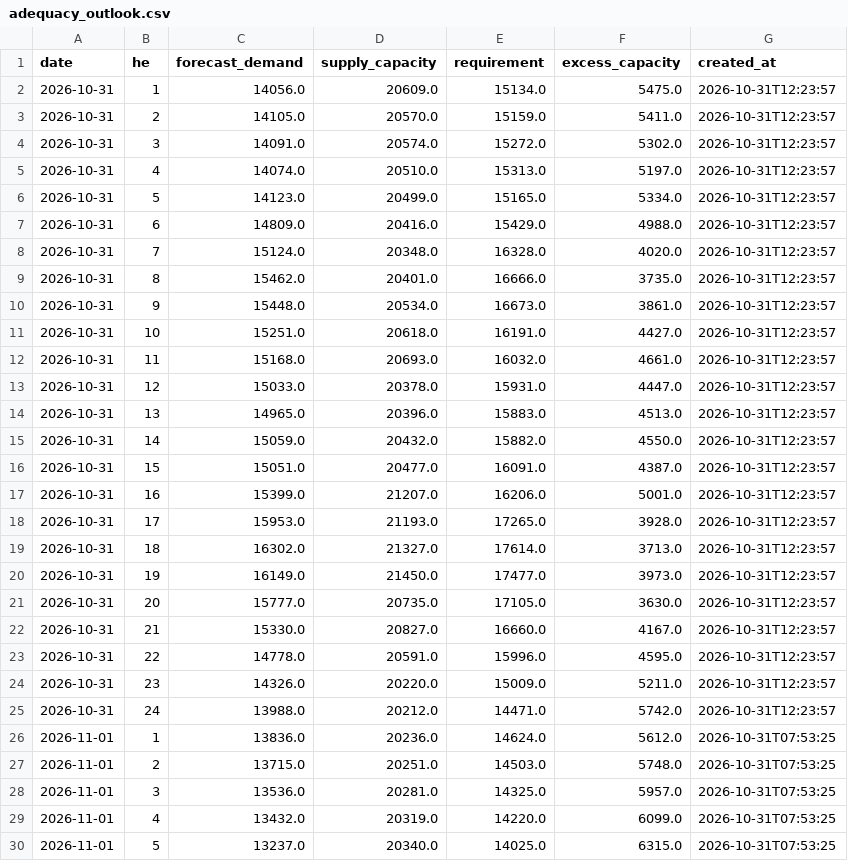
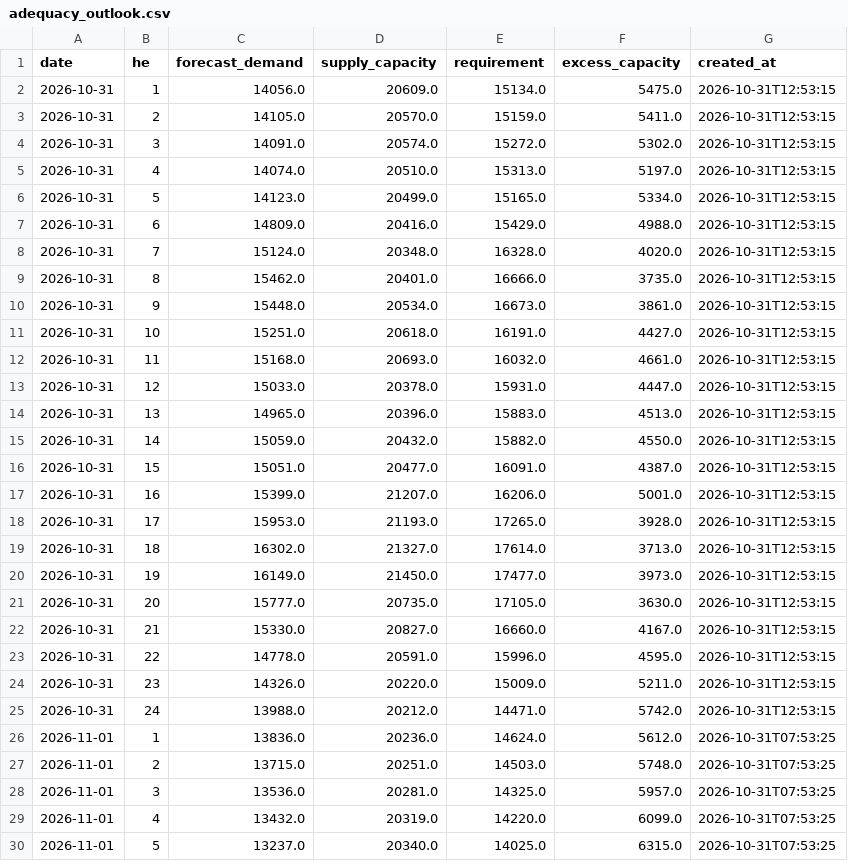
Before and after one commit to lulopdz/ontario-grid, a CSV file: data/adequacy_outlook.csv, drawn as a sheet; only a part is shown.

```diff
--- a/data/adequacy_outlook.csv
+++ b/data/adequacy_outlook.csv
@@ -1,26 +1,26 @@
 date,he,forecast_demand,supply_capacity,requirement,excess_capacity,created_at
-2026-10-31,1,14056.0,20609.0,15134.0,5475.0,2026-10-31T12:23:57
-2026-10-31,2,14105.0,20570.0,15159.0,5411.0,2026-10-31T12:23:57
-2026-10-31,3,14091.0,20574.0,15272.0,5302.0,2026-10-31T12:23:57
-2026-10-31,4,14074.0,20510.0,15313.0,5197.0,2026-10-31T12:23:57
-2026-10-31,5,14123.0,20499.0,15165.0,5334.0,2026-10-31T12:23:57
-2026-10-31,6,14809.0,20416.0,15429.0,4988.0,2026-10-31T12:23:57
-2026-10-31,7,15124.0,20348.0,16328.0,4020.0,2026-10-31T12:23:57
-2026-10-31,8,15462.0,20401.0,16666.0,3735.0,2026-10-31T12:23:57
-2026-10-31,9,15448.0,20534.0,16673.0,3861.0,2026-10-31T12:23:57
-2026-10-31,10,15251.0,20618.0,16191.0,4427.0,2026-10-31T12:23:57
-2026-10-31,11,15168.0,20693.0,16032.0,4661.0,2026-10-31T12:23:57
-2026-10-31,12,15033.0,20378.0,15931.0,4447.0,2026-10-31T12:23:57
-2026-10-31,13,14965.0,20396.0,15883.0,4513.0,2026-10-31T12:23:57
-2026-10-31,14,15059.0,20432.0,15882.0,4550.0,2026-10-31T12:23:57
-2026-10-31,15,15051.0,20477.0,16091.0,4387.0,2026-10-31T12:23:57
-2026-10-31,16,15399.0,21207.0,16206.0,5001.0,2026-10-31T12:23:57
-2026-10-31,17,15953.0,21193.0,17265.0,3928.0,2026-10-31T12:23:57
-2026-10-31,18,16302.0,21327.0,17614.0,3713.0,2026-10-31T12:23:57
-2026-10-31,19,16149.0,21450.0,17477.0,3973.0,2026-10-31T12:23:57
-2026-10-31,20,15777.0,20735.0,17105.0,3630.0,2026-10-31T12:23:57
-2026-10-31,21,15330.0,20827.0,16660.0,4167.0,2026-10-31T12:23:57
-2026-10-31,22,14778.0,20591.0,15996.0,4595.0,2026-10-31T12:23:57
-2026-10-31,23,14326.0,20220.0,15009.0,5211.0,2026-10-31T12:23:57
-2026-10-31,24,13988.0,20212.0,14471.0,5742.0,2026-10-31T12:23:57
+2026-10-31,1,14056.0,20609.0,15134.0,5475.0,2026-10-31T12:53:15
+2026-10-31,2,14105.0,20570.0,15159.0,5411.0,2026-10-31T12:53:15
+2026-10-31,3,14091.0,20574.0,15272.0,5302.0,2026-10-31T12:53:15
+2026-10-31,4,14074.0,20510.0,15313.0,5197.0,2026-10-31T12:53:15
+2026-10-31,5,14123.0,20499.0,15165.0,5334.0,2026-10-31T12:53:15
+2026-10-31,6,14809.0,20416.0,15429.0,4988.0,2026-10-31T12:53:15
+2026-10-31,7,15124.0,20348.0,16328.0,4020.0,2026-10-31T12:53:15
+2026-10-31,8,15462.0,20401.0,16666.0,3735.0,2026-10-31T12:53:15
+2026-10-31,9,15448.0,20534.0,16673.0,3861.0,2026-10-31T12:53:15
+2026-10-31,10,15251.0,20618.0,16191.0,4427.0,2026-10-31T12:53:15
+2026-10-31,11,15168.0,20693.0,16032.0,4661.0,2026-10-31T12:53:15
+2026-10-31,12,15033.0,20378.0,15931.0,4447.0,2026-10-31T12:53:15
+2026-10-31,13,14965.0,20396.0,15883.0,4513.0,2026-10-31T12:53:15
+2026-10-31,14,15059.0,20432.0,15882.0,4550.0,2026-10-31T12:53:15
+2026-10-31,15,15051.0,20477.0,16091.0,4387.0,2026-10-31T12:53:15
+2026-10-31,16,15399.0,21207.0,16206.0,5001.0,2026-10-31T12:53:15
+2026-10-31,17,15953.0,21193.0,17265.0,3928.0,2026-10-31T12:53:15
+2026-10-31,18,16302.0,21327.0,17614.0,3713.0,2026-10-31T12:53:15
+2026-10-31,19,16149.0,21450.0,17477.0,3973.0,2026-10-31T12:53:15
+2026-10-31,20,15777.0,20735.0,17105.0,3630.0,2026-10-31T12:53:15
+2026-10-31,21,15330.0,20827.0,16660.0,4167.0,2026-10-31T12:53:15
+2026-10-31,22,14778.0,20591.0,15996.0,4595.0,2026-10-31T12:53:15
+2026-10-31,23,14326.0,20220.0,15009.0,5211.0,2026-10-31T12:53:15
+2026-10-31,24,13988.0,20212.0,14471.0,5742.0,2026-10-31T12:53:15
 2026-11-01,1,13836.0,20236.0,14624.0,5612.0,2026-10-31T07:53:25
```
Also changed, not shown: 11 other files.
